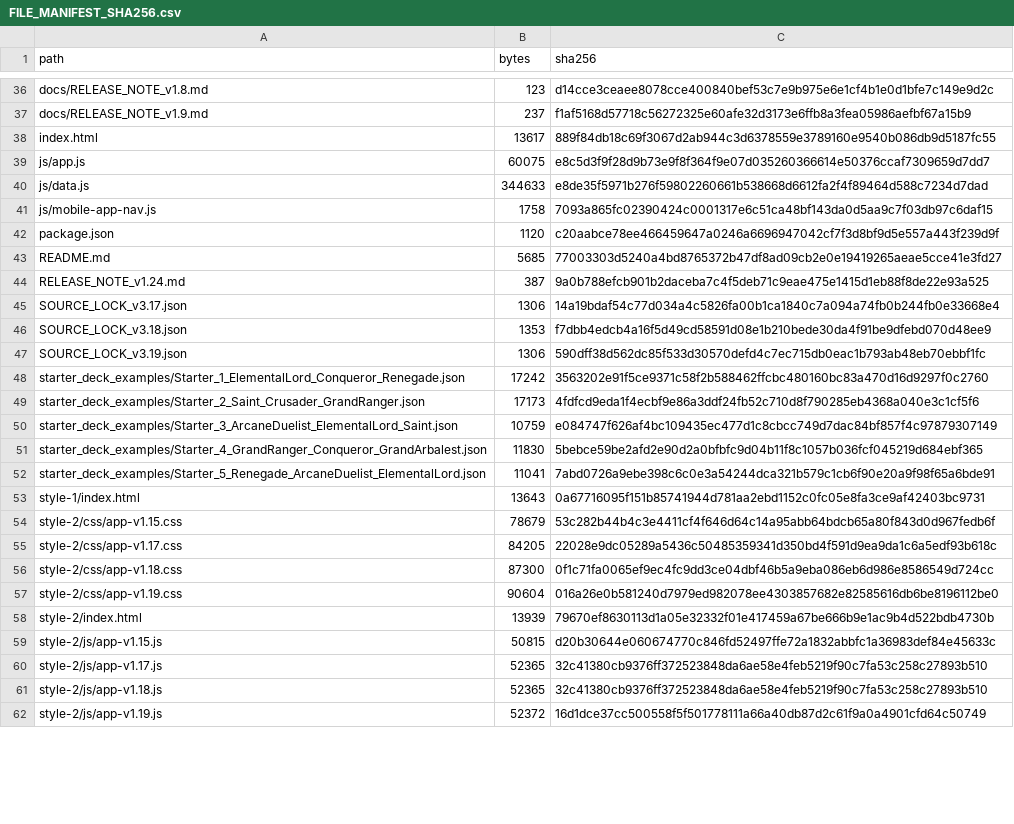
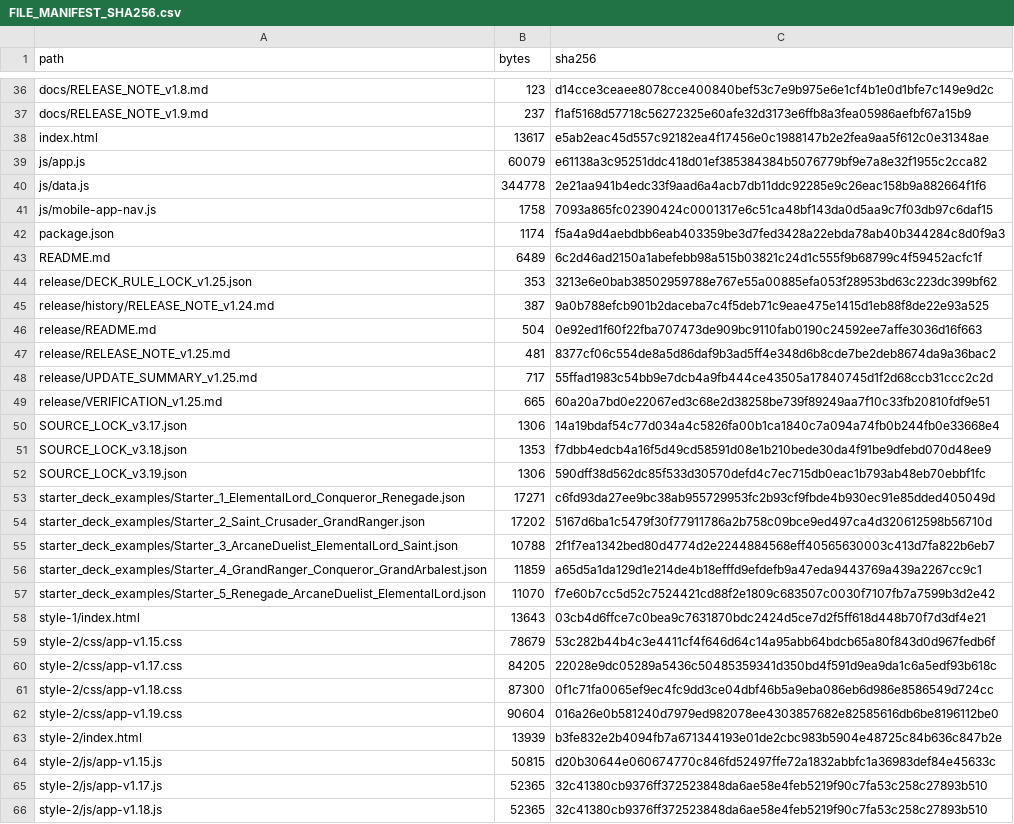
Before and after one commit to GrandisLegacyTCG/Grandis-Legacy-Deck-Builder, a CSV file: FILE_MANIFEST_SHA256.csv, drawn as a sheet; only a part is shown, gaps mark what is left out; the shorter side is filled out with more unchanged rows; the diff covers the shown part only.

Commit message:
Update Deck Builder to v1.24 - max 3 copy per card

```diff
--- a/FILE_MANIFEST_SHA256.csv
+++ b/FILE_MANIFEST_SHA256.csv
@@ -37,9 +37,14 @@ docs/RELEASE_NOTE_v1.8.md,123,d14cce3ceaee8078cce400840bef53c7e9b975e6e1cf4b1e0d
 docs/RELEASE_NOTE_v1.9.md,237,f1af5168d57718c56272325e60afe32d3173e6ffb8a3fea05986aefbf67a15b9
-index.html,13617,889f84db18c69f3067d2ab944c3d6378559e3789160e9540b086db9d5187fc55
-js/app.js,60075,e8c5d3f9f28d9b73e9f8f364f9e07d035260366614e50376ccaf7309659d7dd7
-js/data.js,344633,e8de35f5971b276f59802260661b538668d6612fa2f4f89464d588c7234d7dad
+index.html,13617,e5ab2eac45d557c92182ea4f17456e0c1988147b2e2fea9aa5f612c0e31348ae
+js/app.js,60079,e61138a3c95251ddc418d01ef385384384b5076779bf9e7a8e32f1955c2cca82
+js/data.js,344778,2e21aa941b4edc33f9aad6a4acb7db11ddc92285e9c26eac158b9a882664f1f6
 js/mobile-app-nav.js,1758,7093a865fc02390424c0001317e6c51ca48bf143da0d5aa9c7f03db97c6daf15
-package.json,1120,c20aabce78ee466459647a0246a6696947042cf7f3d8bf9d5e557a443f239d9f
-README.md,5685,77003303d5240a4bd8765372b47df8ad09cb2e0e19419265aeae5cce41e3fd27
-RELEASE_NOTE_v1.24.md,387,9a0b788efcb901b2daceba7c4f5deb71c9eae475e1415d1eb88f8de22e93a525
+package.json,1174,f5a4a9d4aebdbb6eab403359be3d7fed3428a22ebda78ab40b344284c8d0f9a3
+README.md,6489,6c2d46ad2150a1abefebb98a515b03821c24d1c555f9b68799c4f59452acfc1f
+release/DECK_RULE_LOCK_v1.25.json,353,3213e6e0bab38502959788e767e55a00885efa053f28953bd63c223dc399bf62
+release/history/RELEASE_NOTE_v1.24.md,387,9a0b788efcb901b2daceba7c4f5deb71c9eae475e1415d1eb88f8de22e93a525
+release/README.md,504,0e92ed1f60f22fba707473de909bc9110fab0190c24592ee7affe3036d16f663
+release/RELEASE_NOTE_v1.25.md,481,8377cf06c554de8a5d86daf9b3ad5ff4e348d6b8cde7be2deb8674da9a36bac2
+release/UPDATE_SUMMARY_v1.25.md,717,55ffad1983c54bb9e7dcb4a9fb444ce43505a17840745d1f2d68ccb31ccc2c2d
+release/VERIFICATION_v1.25.md,665,60a20a7bd0e22067ed3c68e2d38258be739f89249aa7f10c33fb20810fdf9e51
 SOURCE_LOCK_v3.17.json,1306,14a19bdaf54c77d034a4c5826fa00b1ca1840c7a094a74fb0b244fb0e33668e4
@@ -47,8 +52,8 @@ SOURCE_LOCK_v3.18.json,1353,f7dbb4edcb4a16f5d49cd58591d08e1b210bede30da4f91be9df
 SOURCE_LOCK_v3.19.json,1306,590dff38d562dc85f533d30570defd4c7ec715db0eac1b793ab48eb70ebbf1fc
-starter_deck_examples/Starter_1_ElementalLord_Conqueror_Renegade.json,17242,3563202e91f5ce9371c58f2b588462ffcbc480160bc83a470d16d9297f0c2760
-starter_deck_examples/Starter_2_Saint_Crusader_GrandRanger.json,17173,4fdfcd9eda1f4ecbf9e86a3ddf24fb52c710d8f790285eb4368a040e3c1cf5f6
-starter_deck_examples/Starter_3_ArcaneDuelist_ElementalLord_Saint.json,10759,e084747f626af4bc109435ec477d1c8cbcc749d7dac84bf857f4c97879307149
-starter_deck_examples/Starter_4_GrandRanger_Conqueror_GrandArbalest.json,11830,5bebce59be2afd2e90d2a0bfbfc9d04b11f8c1057b036fcf045219d684ebf365
-starter_deck_examples/Starter_5_Renegade_ArcaneDuelist_ElementalLord.json,11041,7abd0726a9ebe398c6c0e3a54244dca321b579c1cb6f90e20a9f98f65a6bde91
-style-1/index.html,13643,0a67716095f151b85741944d781aa2ebd1152c0fc05e8fa3ce9af42403bc9731
+starter_deck_examples/Starter_1_ElementalLord_Conqueror_Renegade.json,17271,c6fd93da27ee9bc38ab955729953fc2b93cf9fbde4b930ec91e85dded405049d
+starter_deck_examples/Starter_2_Saint_Crusader_GrandRanger.json,17202,5167d6ba1c5479f30f77911786a2b758c09bce9ed497ca4d320612598b56710d
+starter_deck_examples/Starter_3_ArcaneDuelist_ElementalLord_Saint.json,10788,2f1f7ea1342bed80d4774d2e2244884568eff40565630003c413d7fa822b6eb7
+starter_deck_examples/Starter_4_GrandRanger_Conqueror_GrandArbalest.json,11859,a65d5a1da129d1e214de4b18efffd9efdefb9a47eda9443769a439a2267cc9c1
+starter_deck_examples/Starter_5_Renegade_ArcaneDuelist_ElementalLord.json,11070,f7e60b7cc5d52c7524421cd88f2e1809c683507c0030f7107fb7a7599b3d2e42
+style-1/index.html,13643,03cb4d6ffce7c0bea9c7631870bdc2424d5ce7d2f5ff618d448b70f7d3df4e21
 style-2/css/app-v1.15.css,78679,53c282b44b4c3e4411cf4f646d64c14a95abb64bdcb65a80f843d0d967fedb6f
@@ -57,3 +62,3 @@ style-2/css/app-v1.18.css,87300,0f1c71fa0065ef9ec4fc9dd3ce04dbf46b5a9eba086eb6d9
 style-2/css/app-v1.19.css,90604,016a26e0b581240d7979ed982078ee4303857682e82585616db6be8196112be0
-style-2/index.html,13939,79670ef8630113d1a05e32332f01e417459a67be666b9e1ac9b4d522bdb4730b
+style-2/index.html,13939,b3fe832e2b4094fb7a671344193e01de2cbc983b5904e48725c84b636c847b2e
 style-2/js/app-v1.15.js,50815,d20b30644e060674770c846fd52497ffe72a1832abbfc1a36983def84e45633c
```
Also changed, not shown: 2 added rows and 12 edited cells elsewhere in this file, 30 other files.
